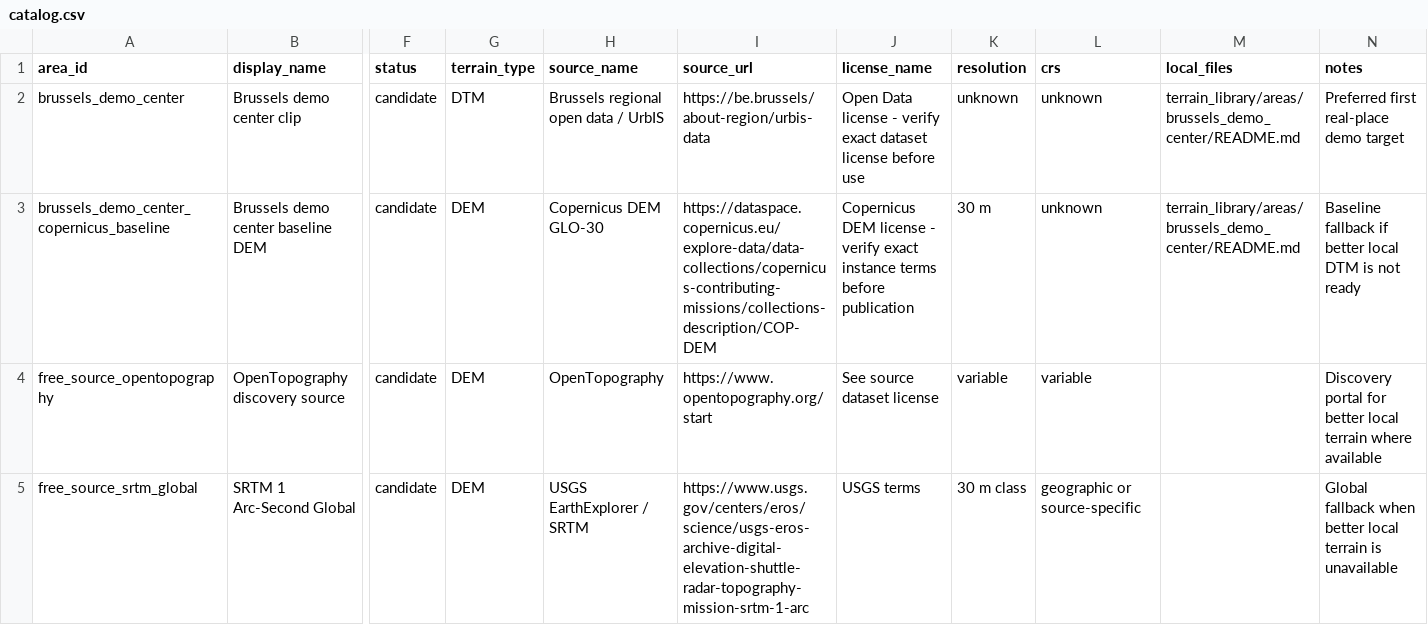
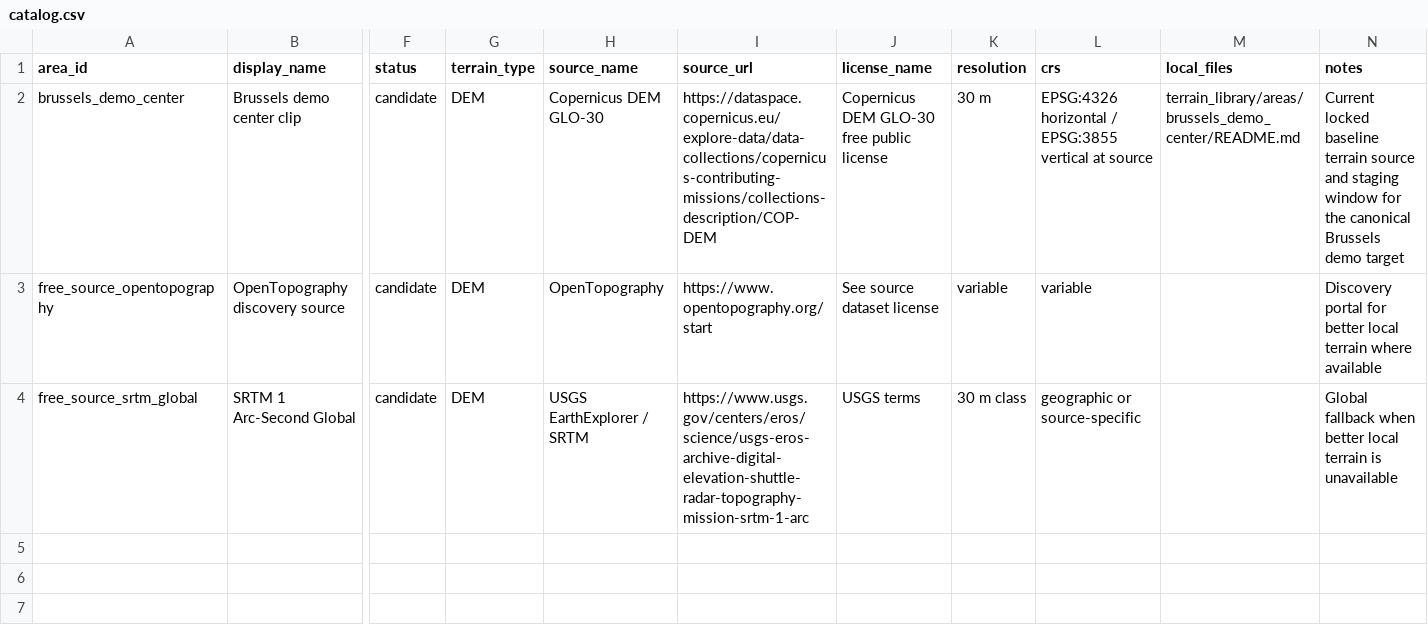
Before and after one commit to sergiorf/flood-sim, a CSV file: terrain_library/catalog.csv, drawn as a sheet; only a part is shown, gaps mark what is left out; rows hold the shown columns only; the diff names each change by its address in the sheet, - before the commit and + after, or states it on an @@ line.

```diff
--- a/terrain_library/catalog.csv
+++ b/terrain_library/catalog.csv
-G2 (terrain_type): DTM
+G2 (terrain_type): DEM
-H2 (source_name): Brussels regional open data / UrbIS
+H2 (source_name): Copernicus DEM GLO-30
-I2 (source_url): https://be.brussels/about-region/urbis-data
+I2 (source_url): https://dataspace.copernicus.eu/explore-data/data-collections/copernicus-contributing-missions/collections-description/COP-DEM
-J2 (license_name): Open Data license - verify exact dataset license before use
+J2 (license_name): Copernicus DEM GLO-30 free public license
-K2 (resolution): unknown
+K2 (resolution): 30 m
-L2 (crs): unknown
+L2 (crs): EPSG:4326 horizontal / EPSG:3855 vertical at source
-N2 (notes): Preferred first real-place demo target
+N2 (notes): Current locked baseline terrain source and staging window for the canonical Brussels demo target
-row 3: brussels_demo_center_copernicus_baseline | Brussels demo center baseline DEM | candidate | DEM | Copernicus DEM GLO-30 | https://dataspace.copernicus.eu/explore-data/data-collections/copernicus-contributing-missions/collections-description/COP-DEM | Copernicus DEM license - verify exact instance terms before publication | 30 m | unknown | terrain_library/areas/brussels_demo_center/README.md | Baseline fallback if better local DTM is not ready
```
Also changed, not shown: 6 other files.
